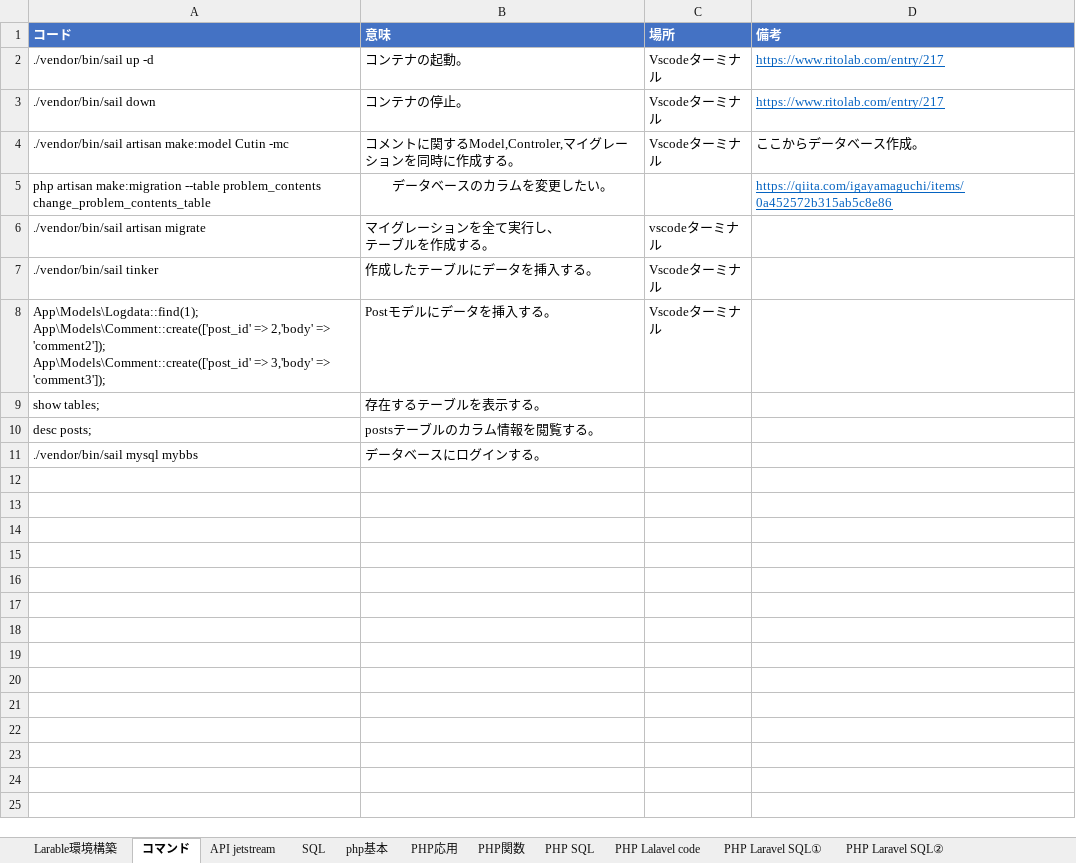
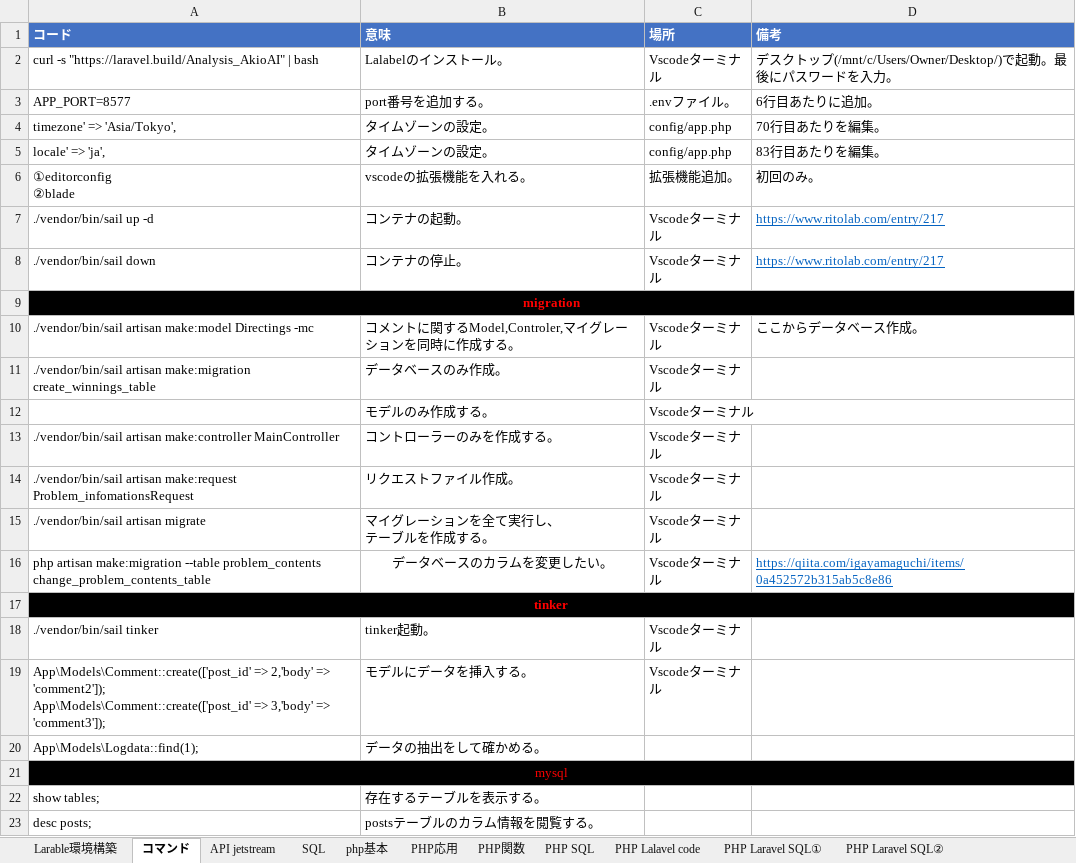
Before and after one commit to axxxhiratani/Library, an Excel workbook: laravel.xlsx, sheet コマンド, drawn as a sheet; only a part is shown; the shorter side is filled out with more unchanged rows; values as stored, in another font and other column widths than the file's, no borders; removed rows and columns are numbered as before the commit, all else as after; ↵ is a line break in a cell; the diff names each change by its address in the sheet, - before the commit and + after, or states it on an @@ line.

```diff
--- a/laravel.xlsx (sheet コマンド)
+++ b/laravel.xlsx (sheet コマンド)
+row 2: curl -s "https://laravel.build/Analysis_AkioAI" | bash | Lalabelのインストール。 | Vscodeターミナル | デスクトップ(/mnt/c/Users/Owner/Desktop/)で起動。最後にパスワードを入力。
+row 3: APP_PORT=8577 | port番号を追加する。 | .envファイル。 | 6行目あたりに追加。
+row 4: timezone' => 'Asia/Tokyo', | タイムゾーンの設定。 | config/app.php | 70行目あたりを編集。
+row 5: locale' => 'ja', | タイムゾーンの設定。 | config/app.php | 83行目あたりを編集。
+row 6: ①editorconfig ↵ ②blade | vscodeの拡張機能を入れる。 | 拡張機能追加。 | 初回のみ。
+row 9: migration
-A10 (コード): …artisan make:model Cutin -mc
+A10 (コード): …artisan make:model Directings -mc
-row 5: php artisan make:migration --table problem_contents change_problem_contents_table | データベースのカラムを変更したい。 |  | https://qiita.com/igayamaguchi/items/0a452572b315ab5c8e86
+row 11: ./vendor/bin/sail artisan make:migration create_winnings_table | データベースのみ作成。 | Vscodeターミナル
+row 12:  | モデルのみ作成する。 | Vscodeターミナル
+row 13: ./vendor/bin/sail artisan make:controller MainController | コントローラーのみを作成する。 | Vscodeターミナル
+row 14: ./vendor/bin/sail artisan make:request Problem_infomationsRequest | リクエストファイル作成。 | Vscodeターミナル
-C15 (場所): vscodeターミナル
+C15 (場所): Vscodeターミナル
+row 16: php artisan make:migration --table problem_contents change_problem_contents_table | データベースのカラムを変更したい。 | Vscodeターミナル | https://qiita.com/igayamaguchi/items/0a452572b315ab5c8e86
+row 17: tinker
-B18 (意味): 作成したテーブルにデータを挿入する。
+B18 (意味): tinker起動。
-A19 (コード): App\Models\Logdata::find(1); ↵ App\Models\Comment::create(['post_id' =>…
+A19 (コード): App\Models\Comment::create(['post_id' =>…
-B19 (意味): Postモデルにデータを挿入する。
+B19 (意味): モデルにデータを挿入する。
+row 20: App\Models\Logdata::find(1); | データの抽出をして確かめる。
+row 21: mysql
```
Also changed, not shown: sheet Larable環境構築, javascript.xlsx, 4 other files.
